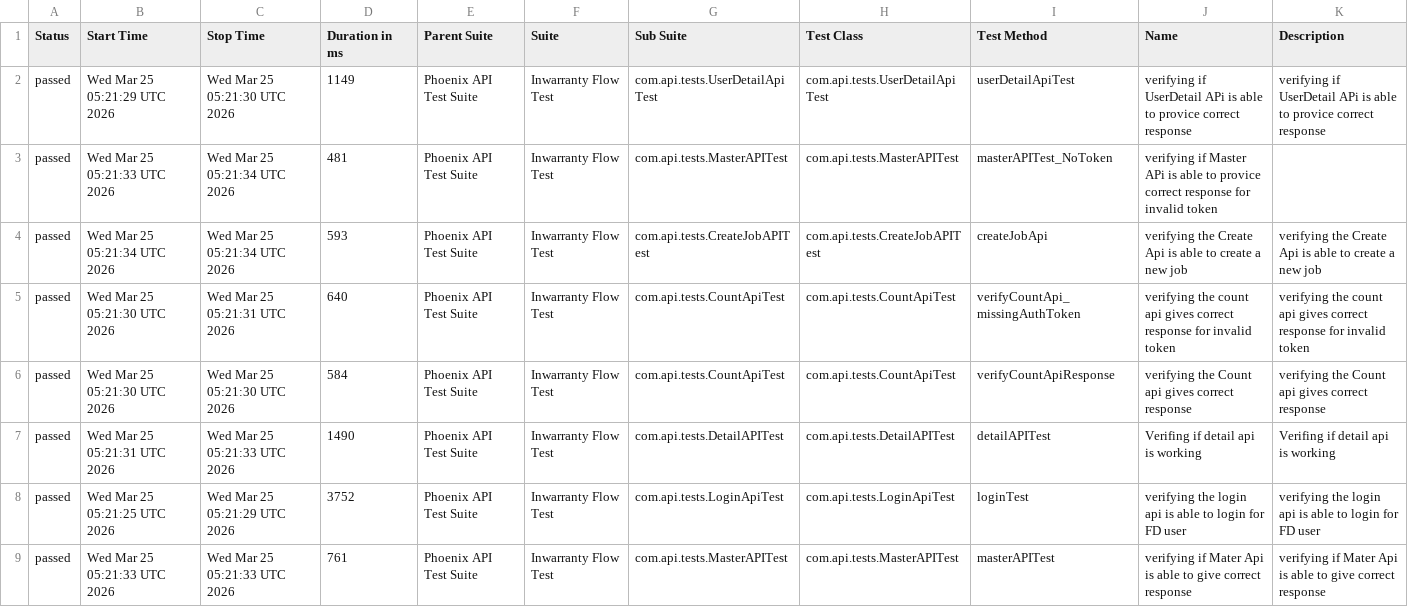
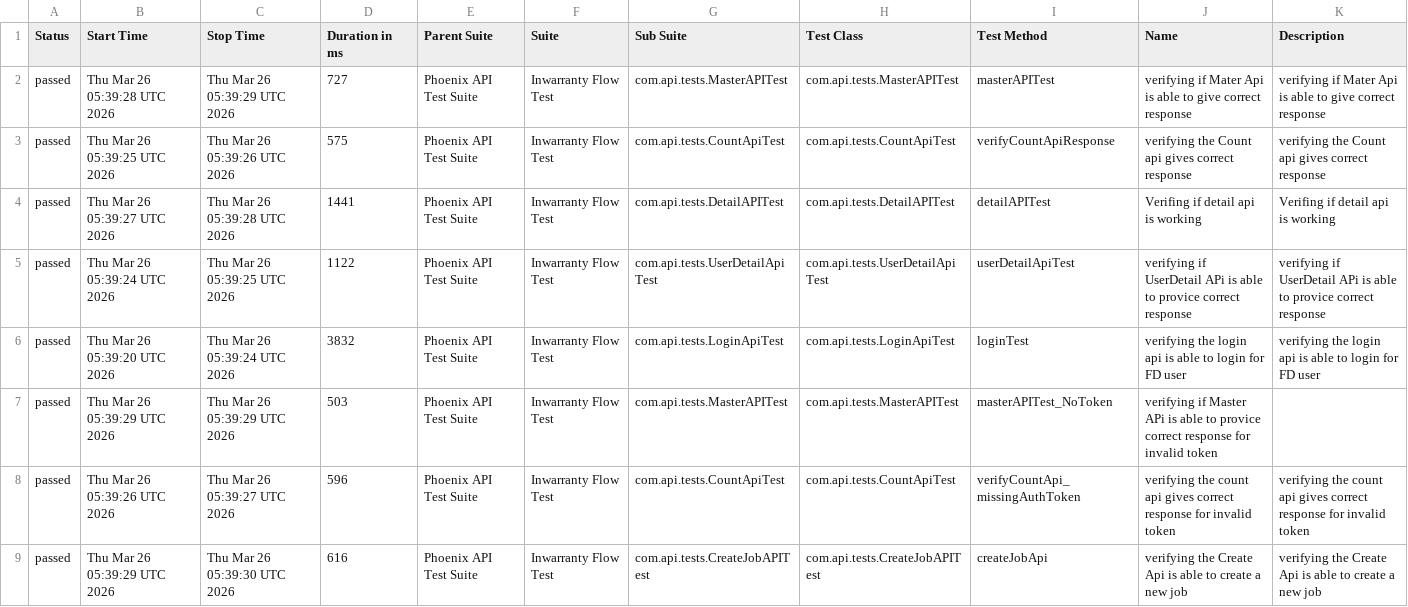
Before and after one commit to RanjaniManuel/PhoenixTestAutomationFramework, a CSV file: data/suites.csv, drawn as a sheet.

```diff
--- a/data/suites.csv
+++ b/data/suites.csv
@@ -1,9 +1,9 @@
 "Status","Start Time","Stop Time","Duration in ms","Parent Suite","Suite","Sub Suite","Test Class","Test Method","Name","Description"
-"passed","Wed Mar 25 05:21:29 UTC 2026","Wed Mar 25 05:21:30 UTC 2026","1149","Phoenix API Test Suite","Inwarranty Flow Test","com.api.tests.UserDetailApiTest","com.api.tests.UserDetailApiTest","userDetailApiTest","verifying if UserDetail APi is able to provice correct response","verifying if UserDetail APi is able to provice correct response"
-"passed","Wed Mar 25 05:21:33 UTC 2026","Wed Mar 25 05:21:34 UTC 2026","481","Phoenix API Test Suite","Inwarranty Flow Test","com.api.tests.MasterAPITest","com.api.tests.MasterAPITest","masterAPITest_NoToken","verifying if Master APi is able to provice correct response for invalid token",""
-"passed","Wed Mar 25 05:21:34 UTC 2026","Wed Mar 25 05:21:34 UTC 2026","593","Phoenix API Test Suite","Inwarranty Flow Test","com.api.tests.CreateJobAPITest","com.api.tests.CreateJobAPITest","createJobApi","verifying the Create Api is able to create a new job","verifying the Create Api is able to create a new job"
-"passed","Wed Mar 25 05:21:30 UTC 2026","Wed Mar 25 05:21:31 UTC 2026","640","Phoenix API Test Suite","Inwarranty Flow Test","com.api.tests.CountApiTest","com.api.tests.CountApiTest","verifyCountApi_missingAuthToken","verifying the count api gives correct response for invalid token","verifying the count api gives correct response for invalid token"
-"passed","Wed Mar 25 05:21:30 UTC 2026","Wed Mar 25 05:21:30 UTC 2026","584","Phoenix API Test Suite","Inwarranty Flow Test","com.api.tests.CountApiTest","com.api.tests.CountApiTest","verifyCountApiResponse","verifying the Count api gives correct response","verifying the Count api gives correct response"
-"passed","Wed Mar 25 05:21:31 UTC 2026","Wed Mar 25 05:21:33 UTC 2026","1490","Phoenix API Test Suite","Inwarranty Flow Test","com.api.tests.DetailAPITest","com.api.tests.DetailAPITest","detailAPITest","Verifing if  detail api is working ","Verifing if  detail api is working "
-"passed","Wed Mar 25 05:21:25 UTC 2026","Wed Mar 25 05:21:29 UTC 2026","3752","Phoenix API Test Suite","Inwarranty Flow Test","com.api.tests.LoginApiTest","com.api.tests.LoginApiTest","loginTest","verifying the login api is able to login for FD user","verifying the login api is able to login for FD user"
-"passed","Wed Mar 25 05:21:33 UTC 2026","Wed Mar 25 05:21:33 UTC 2026","761","Phoenix API Test Suite","Inwarranty Flow Test","com.api.tests.MasterAPITest","com.api.tests.MasterAPITest","masterAPITest","verifying if Mater Api is able to give correct response","verifying if Mater Api is able to give correct response"
+"passed","Thu Mar 26 05:39:28 UTC 2026","Thu Mar 26 05:39:29 UTC 2026","727","Phoenix API Test Suite","Inwarranty Flow Test","com.api.tests.MasterAPITest","com.api.tests.MasterAPITest","masterAPITest","verifying if Mater Api is able to give correct response","verifying if Mater Api is able to give correct response"
+"passed","Thu Mar 26 05:39:25 UTC 2026","Thu Mar 26 05:39:26 UTC 2026","575","Phoenix API Test Suite","Inwarranty Flow Test","com.api.tests.CountApiTest","com.api.tests.CountApiTest","verifyCountApiResponse","verifying the Count api gives correct response","verifying the Count api gives correct response"
+"passed","Thu Mar 26 05:39:27 UTC 2026","Thu Mar 26 05:39:28 UTC 2026","1441","Phoenix API Test Suite","Inwarranty Flow Test","com.api.tests.DetailAPITest","com.api.tests.DetailAPITest","detailAPITest","Verifing if  detail api is working ","Verifing if  detail api is working "
+"passed","Thu Mar 26 05:39:24 UTC 2026","Thu Mar 26 05:39:25 UTC 2026","1122","Phoenix API Test Suite","Inwarranty Flow Test","com.api.tests.UserDetailApiTest","com.api.tests.UserDetailApiTest","userDetailApiTest","verifying if UserDetail APi is able to provice correct response","verifying if UserDetail APi is able to provice correct response"
+"passed","Thu Mar 26 05:39:20 UTC 2026","Thu Mar 26 05:39:24 UTC 2026","3832","Phoenix API Test Suite","Inwarranty Flow Test","com.api.tests.LoginApiTest","com.api.tests.LoginApiTest","loginTest","verifying the login api is able to login for FD user","verifying the login api is able to login for FD user"
+"passed","Thu Mar 26 05:39:29 UTC 2026","Thu Mar 26 05:39:29 UTC 2026","503","Phoenix API Test Suite","Inwarranty Flow Test","com.api.tests.MasterAPITest","com.api.tests.MasterAPITest","masterAPITest_NoToken","verifying if Master APi is able to provice correct response for invalid token",""
+"passed","Thu Mar 26 05:39:26 UTC 2026","Thu Mar 26 05:39:27 UTC 2026","596","Phoenix API Test Suite","Inwarranty Flow Test","com.api.tests.CountApiTest","com.api.tests.CountApiTest","verifyCountApi_missingAuthToken","verifying the count api gives correct response for invalid token","verifying the count api gives correct response for invalid token"
+"passed","Thu Mar 26 05:39:29 UTC 2026","Thu Mar 26 05:39:30 UTC 2026","616","Phoenix API Test Suite","Inwarranty Flow Test","com.api.tests.CreateJobAPITest","com.api.tests.CreateJobAPITest","createJobApi","verifying the Create Api is able to create a new job","verifying the Create Api is able to create a new job"
```
Also changed, not shown: data/behaviors.csv, 52 other files.
